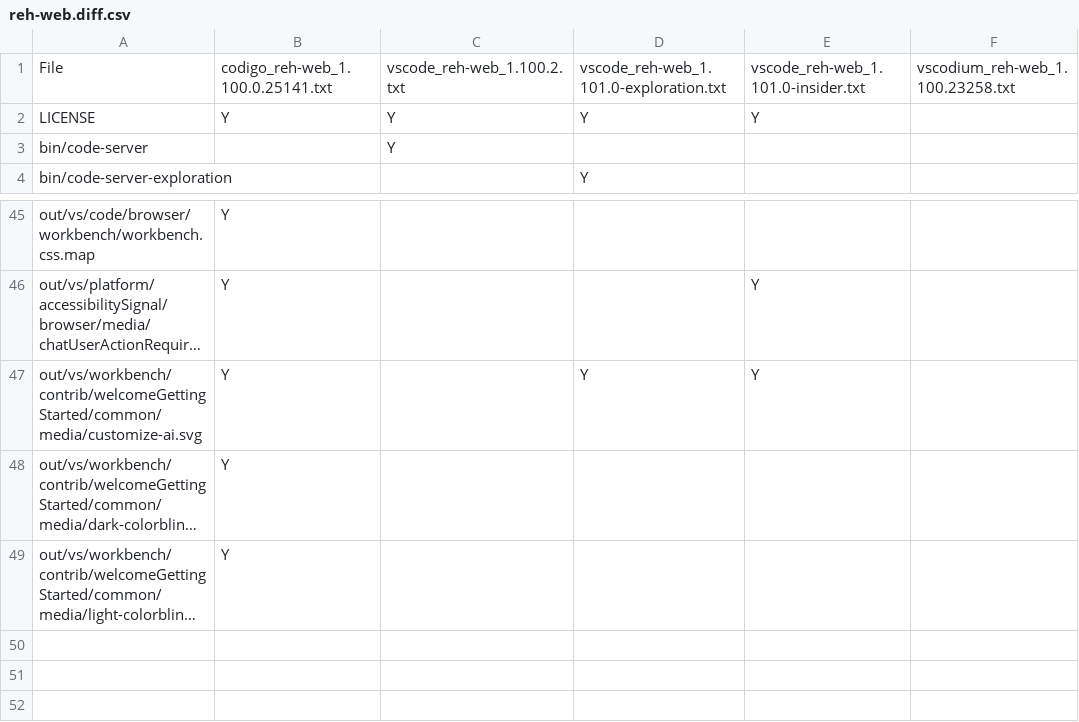
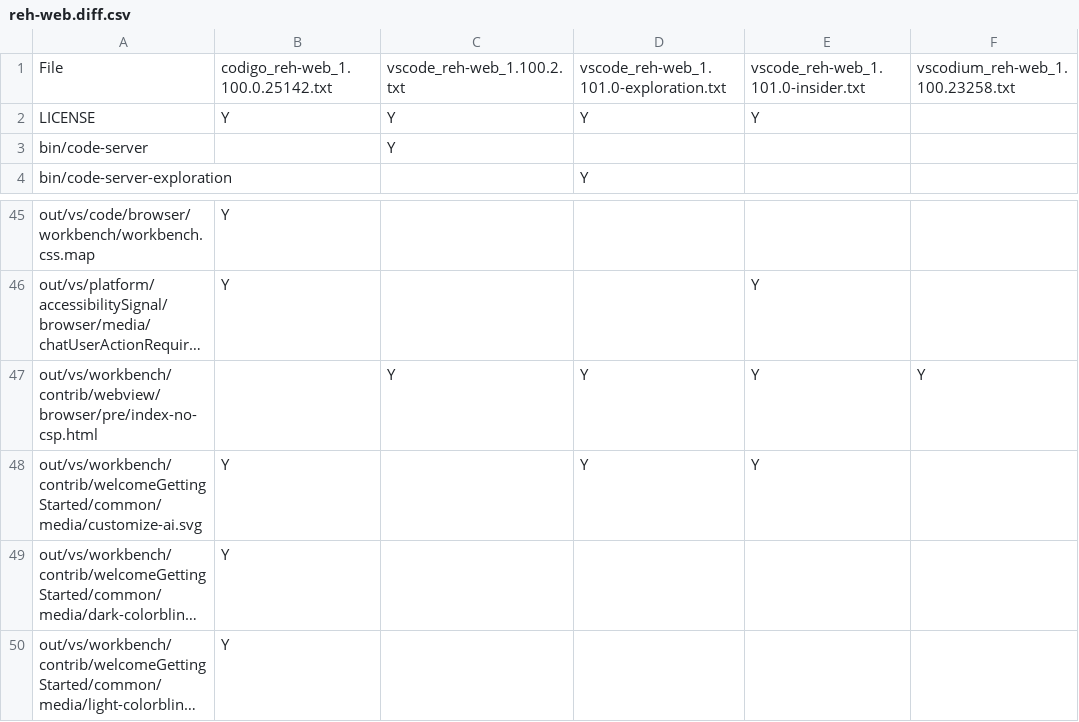
Before and after one commit to btwiuse/vsdiff, a CSV file: reh-web.diff.csv, drawn as a sheet; only a part is shown, gaps mark what is left out; long unchanged cells end in …; the diff names each change by its address in the sheet, - before the commit and + after, or states it on an @@ line.

```diff
--- a/reh-web.diff.csv
+++ b/reh-web.diff.csv
-B1: codigo_reh-web_1.100.0.25141.txt
+B1: codigo_reh-web_1.100.0.25142.txt
+row 47: out/vs/workbench/contrib/webview/browser/pre/index-no-csp.html |  | Y | Y | Y | Y
```
Also changed, not shown: reh.diff.csv, 6 other files.
